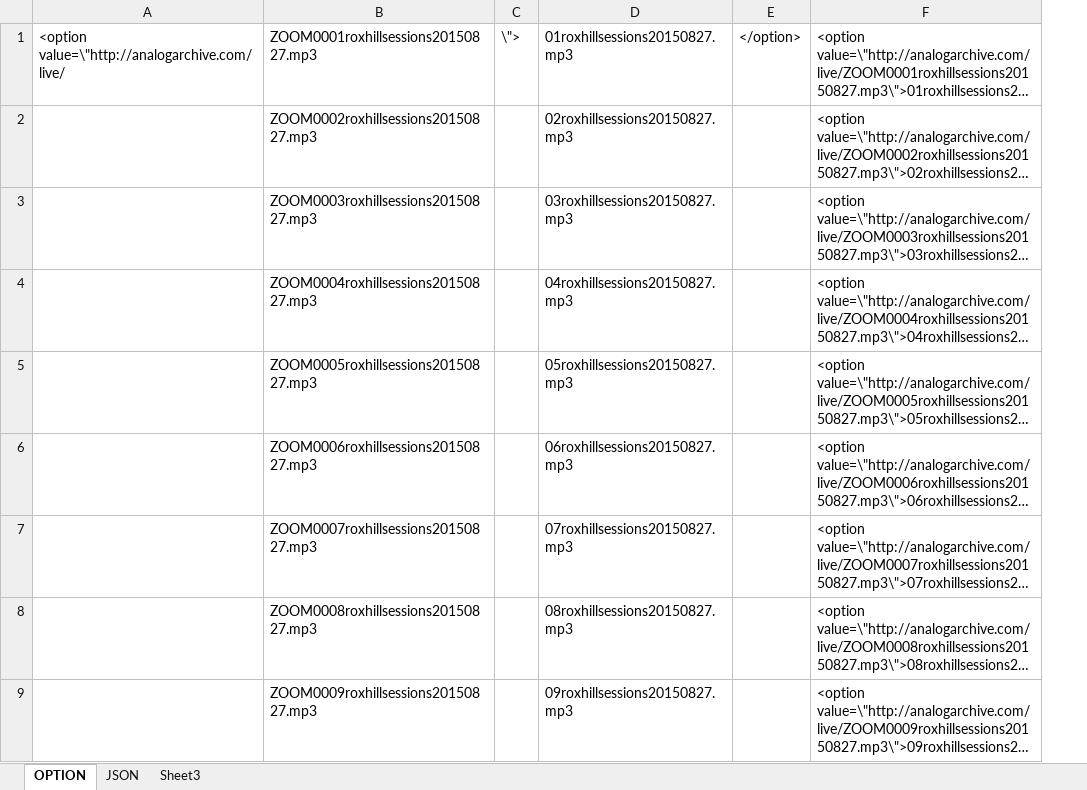
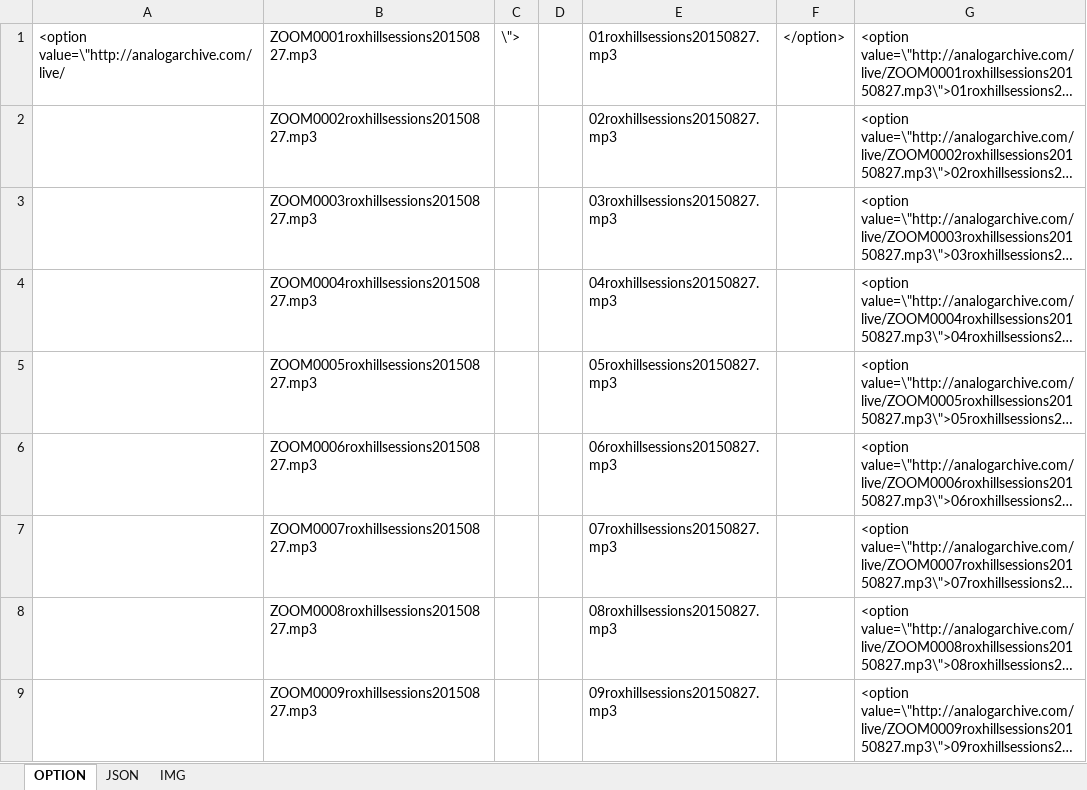
Before and after one commit to jimarasim/nodeDevelopment, an Excel workbook: stuffedanimalwar.com/scratch.xlsx, sheet OPTION, drawn as a sheet; only a part is shown; long unchanged cells end in …; values as stored, in another font and other column widths than the file's, no borders; the diff covers the shown part only; the diff names each change by its address in the sheet, - before the commit and + after, or states it on an @@ line.

```diff
--- a/stuffedanimalwar.com/scratch.xlsx (sheet OPTION)
+++ b/stuffedanimalwar.com/scratch.xlsx (sheet OPTION)
-sheet tab: Sheet3
+sheet tab: IMG
+column D, empty
```
Also changed, not shown: 51 added rows elsewhere in this sheet, sheet IMG, formulas that keep their value, 11 other files.
